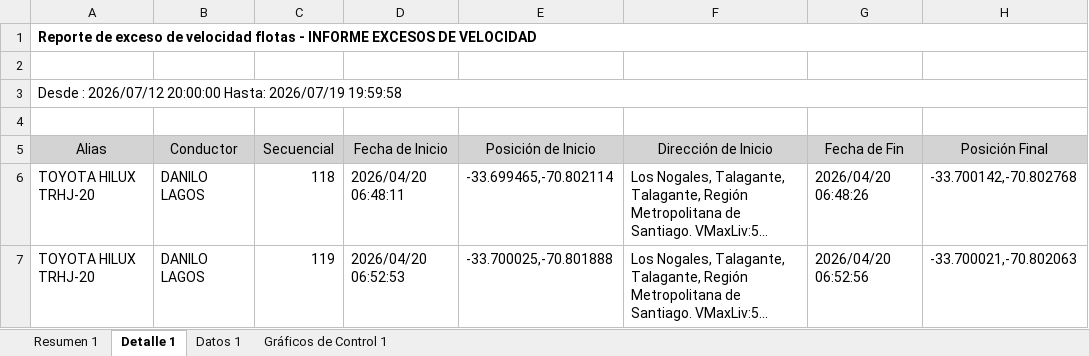
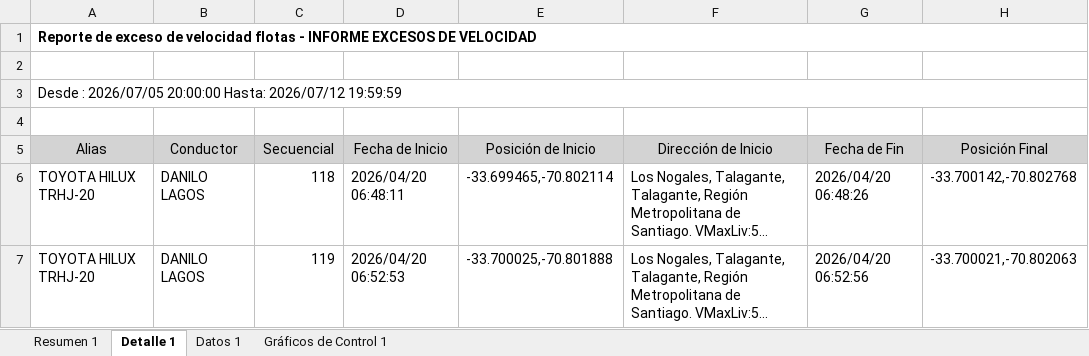
Before and after one commit to WurfelSPA/tracklink-santamarta, an Excel workbook: INFORME EXCESOS DE VELOCIDAD.xlsx, sheet Detalle 1, drawn as a sheet; only a part is shown; long unchanged cells end in …; values as stored, in another font and other column widths than the file's, no borders; table styles not drawn; the diff names each change by its address in the sheet, - before the commit and + after, or states it on an @@ line.

```diff
--- a/INFORME EXCESOS DE VELOCIDAD.xlsx (sheet Detalle 1)
+++ b/INFORME EXCESOS DE VELOCIDAD.xlsx (sheet Detalle 1)
-A3 (Alias): Desde : 2026/07/12 20:00:00 Hasta: 2026/07/19 19:59:58
+A3 (Alias): Desde : 2026/07/05 20:00:00 Hasta: 2026/07/12 19:59:59
```
Also changed, not shown: sheet Datos 1, sheet Resumen 1, charts or pictures, 1 other file.
